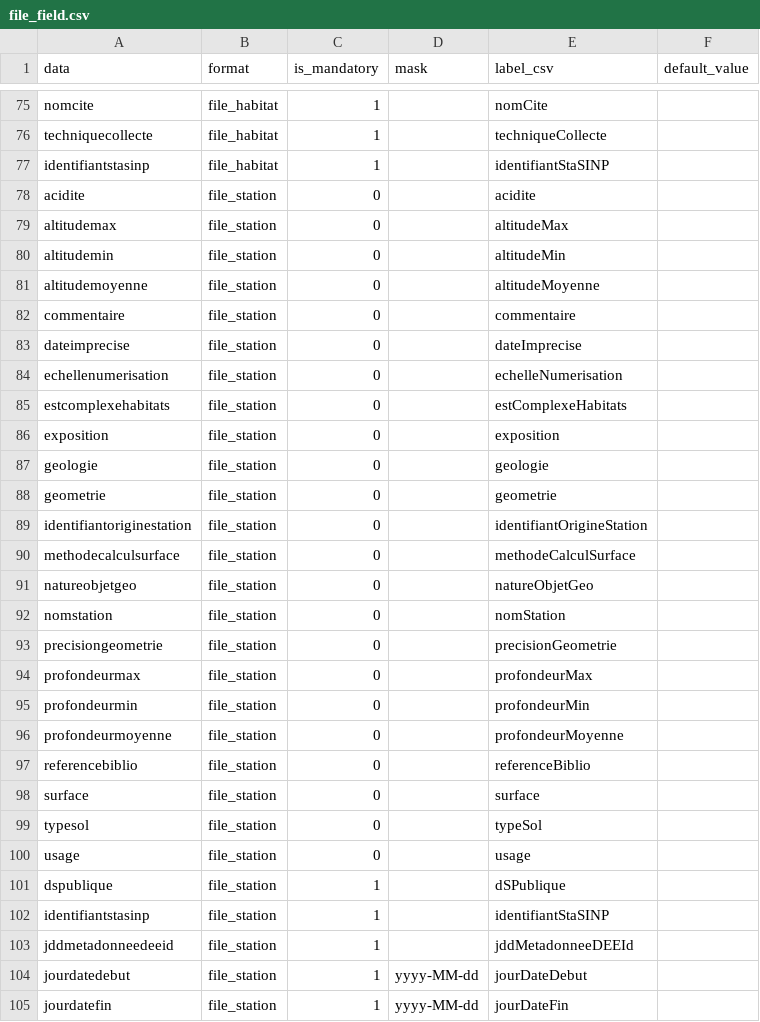
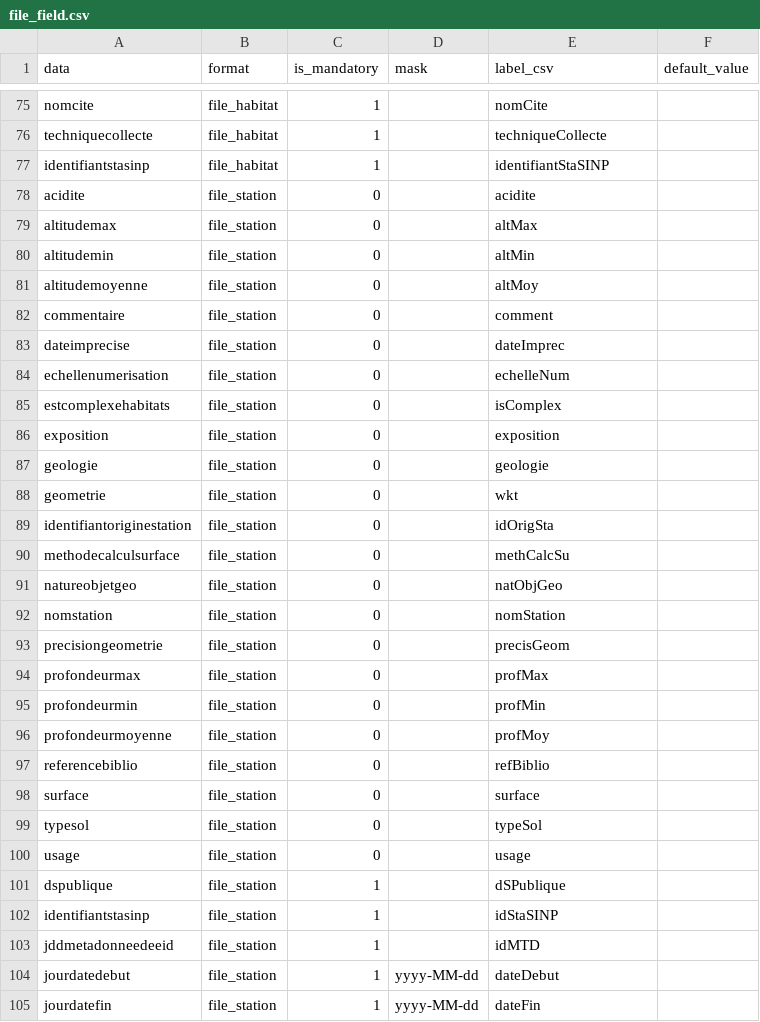
Before and after one commit to SINP-GINCO/dlb, a CSV file: database/init/metadata/file_field.csv, drawn as a sheet; only a part is shown, gaps mark what is left out; the diff covers the shown part only.

```diff
--- a/database/init/metadata/file_field.csv
+++ b/database/init/metadata/file_field.csv
@@ -78,21 +78,21 @@ identifiantstasinp;file_habitat;"1";;identifiantStaSINP;
 acidite;file_station;"0";;acidite;
-altitudemax;file_station;"0";;altitudeMax;
-altitudemin;file_station;"0";;altitudeMin;
-altitudemoyenne;file_station;"0";;altitudeMoyenne;
-commentaire;file_station;"0";;commentaire;
-dateimprecise;file_station;"0";;dateImprecise;
-echellenumerisation;file_station;"0";;echelleNumerisation;
-estcomplexehabitats;file_station;"0";;estComplexeHabitats;
+altitudemax;file_station;"0";;altMax;
+altitudemin;file_station;"0";;altMin;
+altitudemoyenne;file_station;"0";;altMoy;
+commentaire;file_station;"0";;comment;
+dateimprecise;file_station;"0";;dateImprec;
+echellenumerisation;file_station;"0";;echelleNum;
+estcomplexehabitats;file_station;"0";;isComplex;
 exposition;file_station;"0";;exposition;
 geologie;file_station;"0";;geologie;
-geometrie;file_station;"0";;geometrie;
-identifiantoriginestation;file_station;"0";;identifiantOrigineStation;
-methodecalculsurface;file_station;"0";;methodeCalculSurface;
-natureobjetgeo;file_station;"0";;natureObjetGeo;
+geometrie;file_station;"0";;wkt;
+identifiantoriginestation;file_station;"0";;idOrigSta;
+methodecalculsurface;file_station;"0";;methCalcSu;
+natureobjetgeo;file_station;"0";;natObjGeo;
 nomstation;file_station;"0";;nomStation;
-precisiongeometrie;file_station;"0";;precisionGeometrie;
-profondeurmax;file_station;"0";;profondeurMax;
-profondeurmin;file_station;"0";;profondeurMin;
-profondeurmoyenne;file_station;"0";;profondeurMoyenne;
-referencebiblio;file_station;"0";;referenceBiblio;
+precisiongeometrie;file_station;"0";;precisGeom;
+profondeurmax;file_station;"0";;profMax;
+profondeurmin;file_station;"0";;profMin;
+profondeurmoyenne;file_station;"0";;profMoy;
+referencebiblio;file_station;"0";;refBiblio;
 surface;file_station;"0";;surface;
@@ -101,5 +101,5 @@ usage;file_station;"0";;usage;
 dspublique;file_station;"1";;dSPublique;
-identifiantstasinp;file_station;"1";;identifiantStaSINP;
-jddmetadonneedeeid;file_station;"1";;jddMetadonneeDEEId;
-jourdatedebut;file_station;"1";yyyy-MM-dd;jourDateDebut;
-jourdatefin;file_station;"1";yyyy-MM-dd;jourDateFin;
+identifiantstasinp;file_station;"1";;idStaSINP;
+jddmetadonneedeeid;file_station;"1";;idMTD;
+jourdatedebut;file_station;"1";yyyy-MM-dd;dateDebut;
+jourdatefin;file_station;"1";yyyy-MM-dd;dateFin;
```
Also changed, not shown: 1 edited cell elsewhere in this file, 1 other file.
